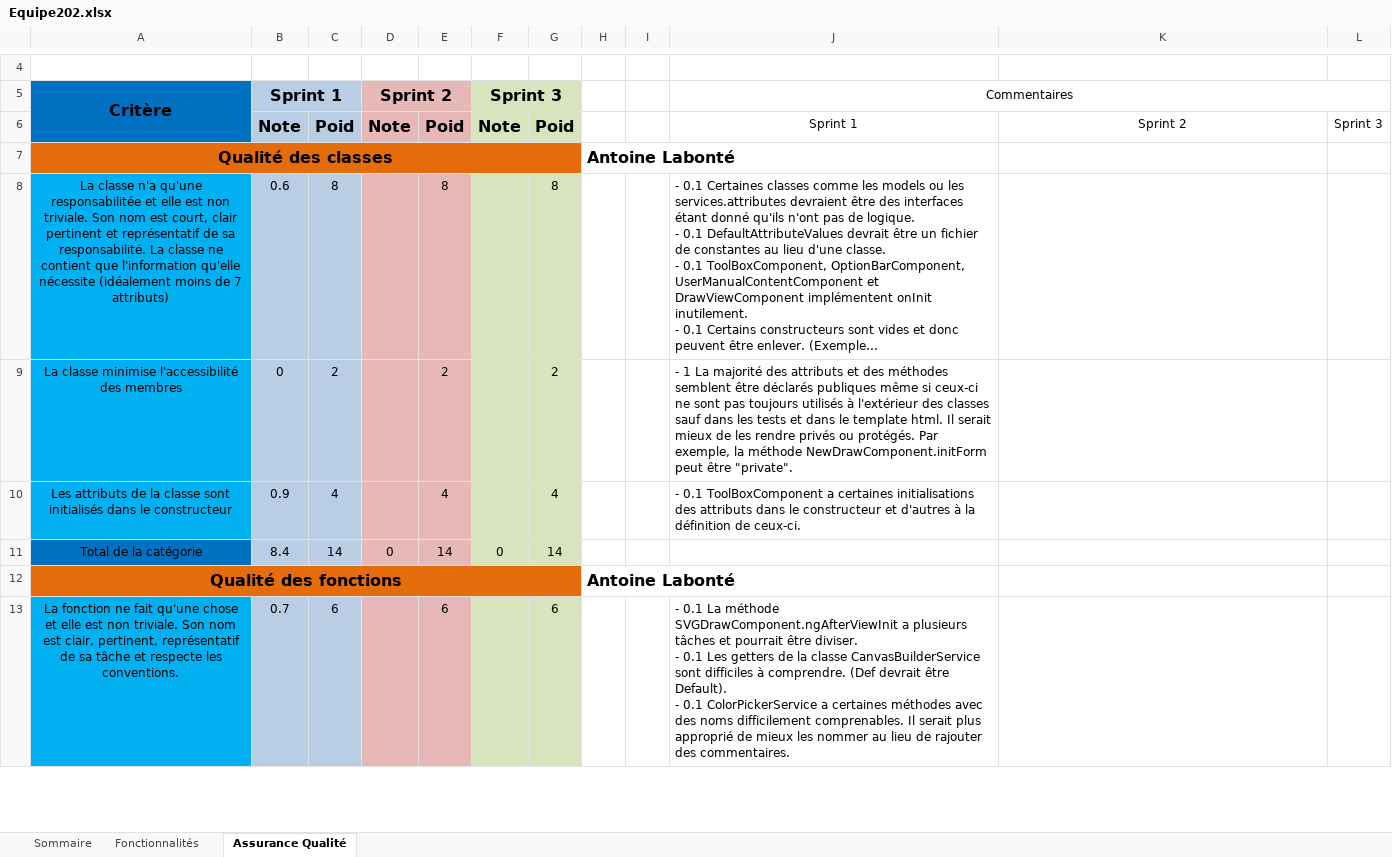
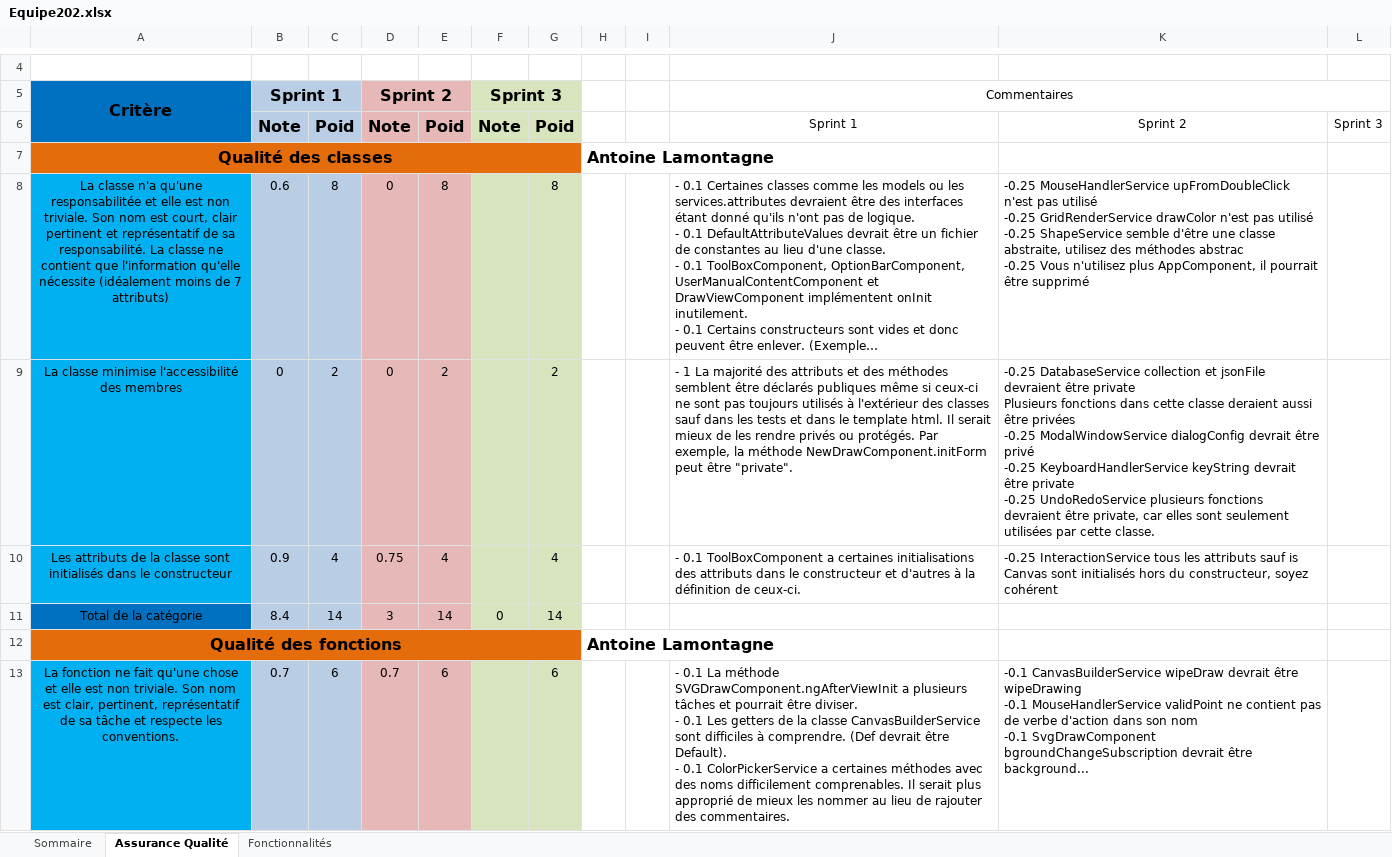
Before and after one commit to Malamag/log2990-202, an Excel workbook: Equipe202.xlsx, sheet Assurance Qualité, drawn as a sheet; only a part is shown, gaps mark what is left out; long unchanged cells end in …; values as stored, in another font and other column widths than the file's, no borders; ↵ is a line break in a cell; the diff covers the shown part only; the diff names each change by its address in the sheet, - before the commit and + after, or states it on an @@ line.

Commit message:
Ajout correction sprint 2

```diff
--- a/Equipe202.xlsx (sheet Assurance Qualité)
+++ b/Equipe202.xlsx (sheet Assurance Qualité)
@@ sheet tab order changed: Sommaire | Assurance Qualité | Fonctionnalités @@
-H7: Antoine Labonté
+H7: Antoine Lamontagne
-D8:D9 (Sprint 2): (empty)
+D8:D9 (Sprint 2): 0
-K8: (empty)
+K8: -0.25 MouseHandlerService upFromDoubleClick n'est pas utilisé ↵ -0.25 GridRenderService drawColor n'est pas utilisé ↵ -0.25 ShapeService semble d'être une classe abstraite, utilisez des méthodes abstrac ↵ -0.25 Vous n'utilisez plus AppComponent, il pourrait être supprimé
-K9: (empty)
+K9: -0.25 DatabaseService collection et jsonFile devraient être private ↵ Plusieurs fonctions dans cette classe deraient aussi être privées ↵ -0.25 ModalWindowService dialogConfig devrait être privé ↵ -0.25 KeyboardHandlerService keyString devrait être private ↵ -0.25 UndoRedoService plusieurs fonctions devraient être private, car elles sont seulement utilisées par cette classe.
-D10 (Sprint 2): (empty)
+D10 (Sprint 2): 0.75
-K10: (empty)
+K10: -0.25 InteractionService tous les attributs sauf is Canvas sont initialisés hors du constructeur, soyez cohérent
-D11 (Sprint 2): 0
+D11 (Sprint 2): 3
-H12: Antoine Labonté
+H12: Antoine Lamontagne
-D13 (Sprint 2): (empty)
+D13 (Sprint 2): 0.7
-K13: (empty)
+K13: -0.1 CanvasBuilderService wipeDraw devrait être wipeDrawing ↵ -0.1 MouseHandlerService validPoint ne contient pas de verbe d'action dans son nom ↵ -0.1 SvgDrawComponent bgroundChangeSubscription devrait être background...
```
Also changed, not shown: 47 edited cells elsewhere in this sheet, sheet Fonctionnalités, sheet Sommaire.
